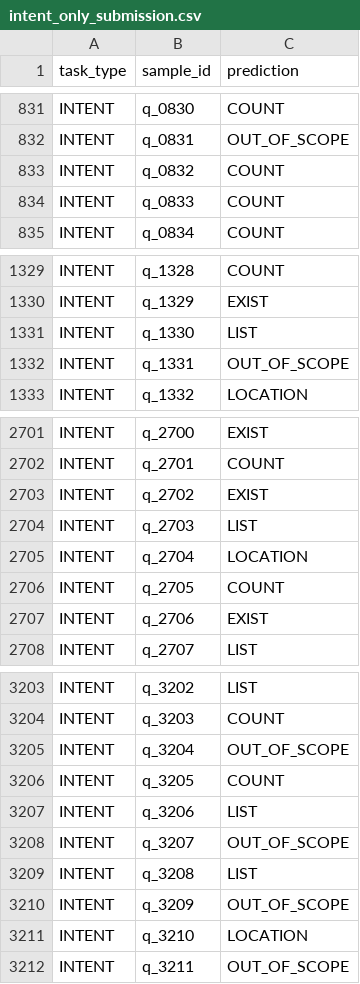
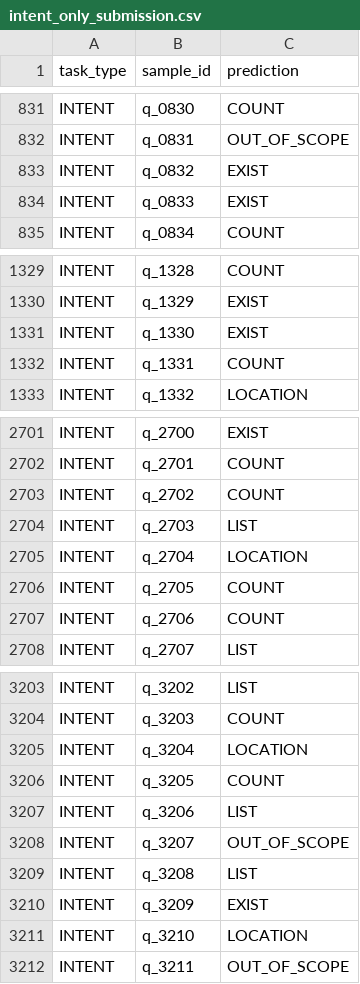
Before and after one commit to dientruonggg/EAI-Kaggle, a CSV file: intent_only_submission.csv, drawn as a sheet; only a part is shown, gaps mark what is left out; the diff covers the shown part only.

Commit message:
Intent TTT p2
Overfit?

```diff
--- a/intent_only_submission.csv
+++ b/intent_only_submission.csv
@@ -832,4 +832,4 @@ INTENT,q_0830,COUNT
 INTENT,q_0831,OUT_OF_SCOPE
-INTENT,q_0832,COUNT
-INTENT,q_0833,COUNT
+INTENT,q_0832,EXIST
+INTENT,q_0833,EXIST
 INTENT,q_0834,COUNT
@@ -1330,4 +1330,4 @@ INTENT,q_1328,COUNT
 INTENT,q_1329,EXIST
-INTENT,q_1330,LIST
-INTENT,q_1331,OUT_OF_SCOPE
+INTENT,q_1330,EXIST
+INTENT,q_1331,COUNT
 INTENT,q_1332,LOCATION
@@ -2702,3 +2702,3 @@ INTENT,q_2700,EXIST
 INTENT,q_2701,COUNT
-INTENT,q_2702,EXIST
+INTENT,q_2702,COUNT
 INTENT,q_2703,LIST
@@ -2706,3 +2706,3 @@ INTENT,q_2704,LOCATION
 INTENT,q_2705,COUNT
-INTENT,q_2706,EXIST
+INTENT,q_2706,COUNT
 INTENT,q_2707,LIST
@@ -3204,3 +3204,3 @@ INTENT,q_3202,LIST
 INTENT,q_3203,COUNT
-INTENT,q_3204,OUT_OF_SCOPE
+INTENT,q_3204,LOCATION
 INTENT,q_3205,COUNT
@@ -3209,3 +3209,3 @@ INTENT,q_3207,OUT_OF_SCOPE
 INTENT,q_3208,LIST
-INTENT,q_3209,OUT_OF_SCOPE
+INTENT,q_3209,EXIST
 INTENT,q_3210,LOCATION
```
Also changed, not shown: 51 edited cells elsewhere in this file, qualifiers/submissions/intent_preds.csv, qualifiers/weights_pure_ascii/pure_ascii_intent_preds.csv, 1 other file.
